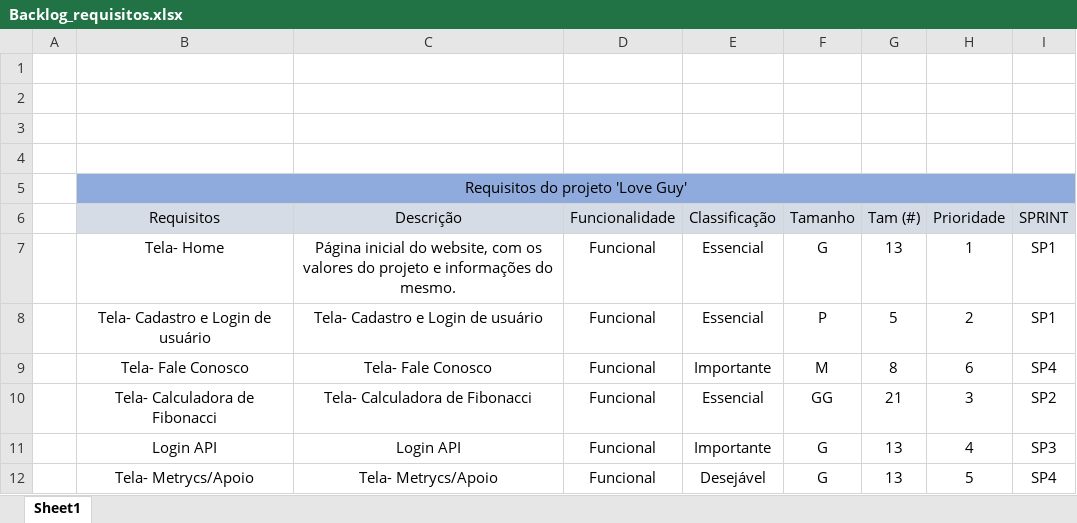
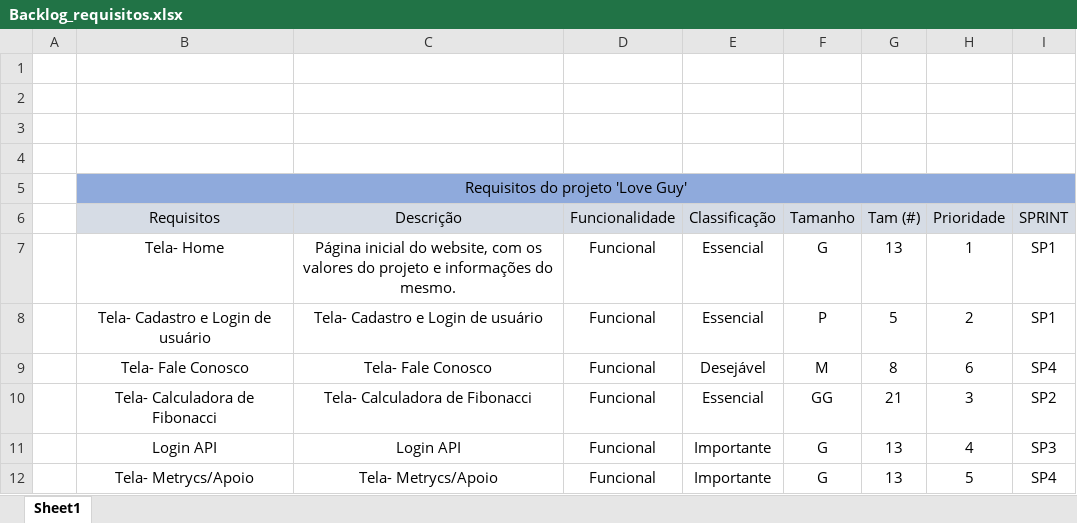
Before and after one commit to cesarhatakemonkey/Projeto-Individual, an Excel workbook: documentação/Backlog_requisitos.xlsx, sheet Sheet1, drawn as a sheet; values as stored, in another font and other column widths than the file's, no borders; the diff names each change by its address in the sheet, - before the commit and + after, or states it on an @@ line.

```diff
--- a/documentação/Backlog_requisitos.xlsx (sheet Sheet1)
+++ b/documentação/Backlog_requisitos.xlsx (sheet Sheet1)
-E9 (Classificação): Importante
+E9 (Classificação): Desejável
-E12 (Classificação): Desejável
+E12 (Classificação): Importante
```
Also changed, not shown: 9 other files.
